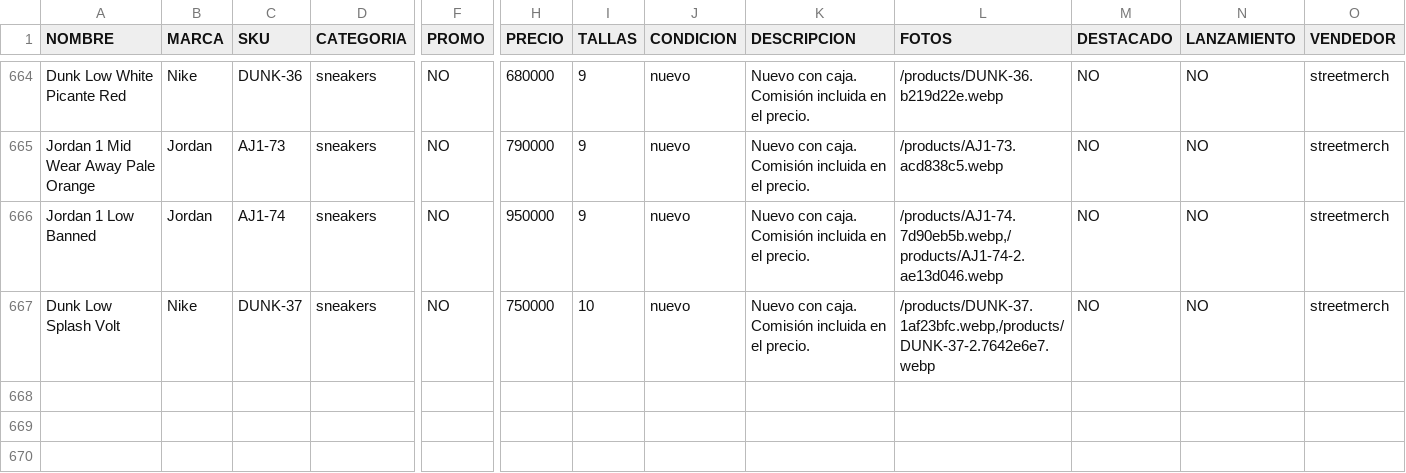
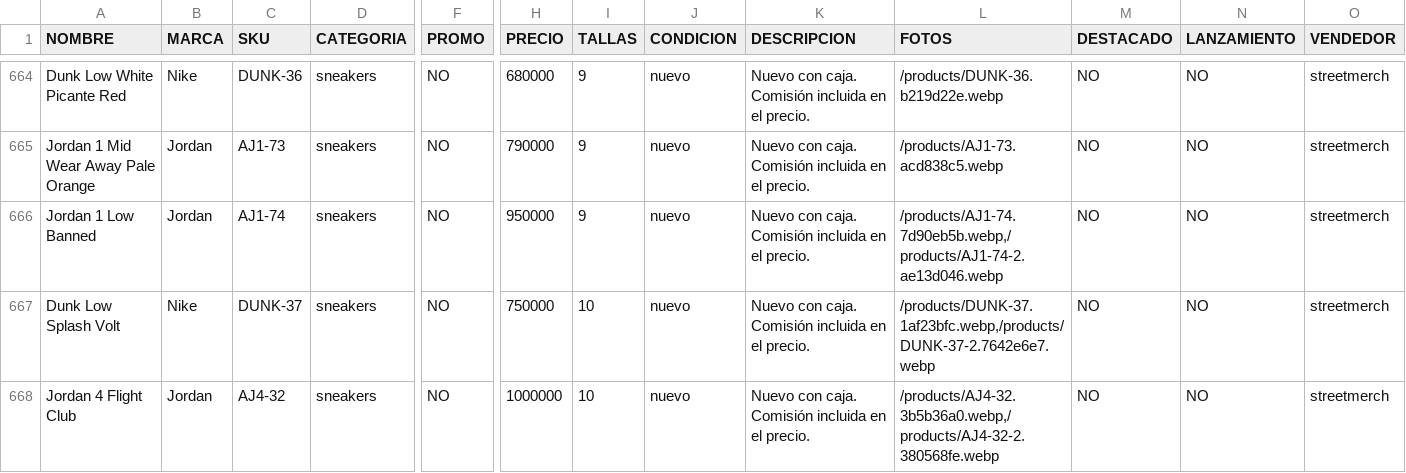
Before and after one commit to pitzsneakerscol-ui/pitsneakers-web, a CSV file: docs/inventario-pitsneakers.csv, drawn as a sheet; only a part is shown, gaps mark what is left out; rows hold the shown columns only; the diff names each change by its address in the sheet, - before the commit and + after, or states it on an @@ line.

```diff
--- a/docs/inventario-pitsneakers.csv
+++ b/docs/inventario-pitsneakers.csv
+row 668: Jordan 4 Flight Club | Jordan | AJ4-32 | sneakers | NO | 1000000 | 10 | nuevo | Nuevo con caja. Comisión incluida en el precio. | /products/AJ4-32.3b5b36a0.webp,/products/AJ4-32-2.380568fe.webp | NO | NO | streetmerch
```
Also changed, not shown: 7 other files.
